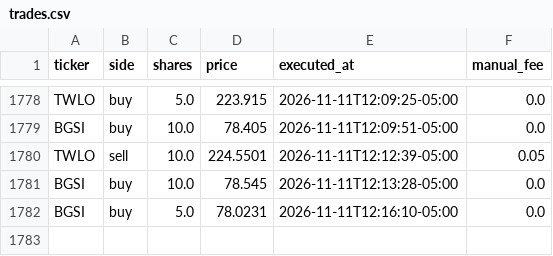
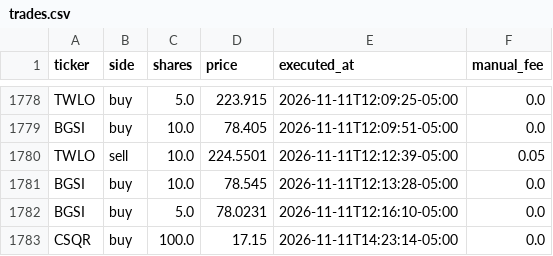
Before and after one commit to fartzy/stock-picker, a CSV file: data/trades/trades.csv, drawn as a sheet; only a part is shown, gaps mark what is left out; the diff names each change by its address in the sheet, - before the commit and + after, or states it on an @@ line.

Commit message:
Record CSQR 100-share fill at 17.15 on November 11

```diff
--- a/data/trades/trades.csv
+++ b/data/trades/trades.csv
+row 1783: CSQR | buy | 100.0 | 17.15 | 2026-11-11T14:23:14-05:00 | 0.0
```
Also changed, not shown: 2 other files.
